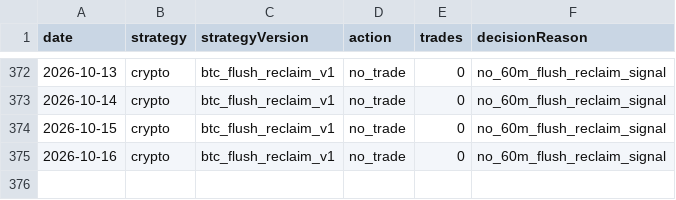
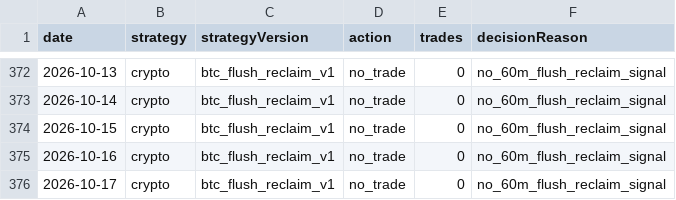
Before and after one commit to jkdevjob/jkquant, a CSV file: data/daily1-shadow/crypto-decisions.csv, drawn as a sheet; only a part is shown, gaps mark what is left out; the diff names each change by its address in the sheet, - before the commit and + after, or states it on an @@ line.

```diff
--- a/data/daily1-shadow/crypto-decisions.csv
+++ b/data/daily1-shadow/crypto-decisions.csv
+row 376: 2026-10-17 | crypto | btc_flush_reclaim_v1 | no_trade | 0 | no_60m_flush_reclaim_signal
```
Also changed, not shown: 1 other file.
